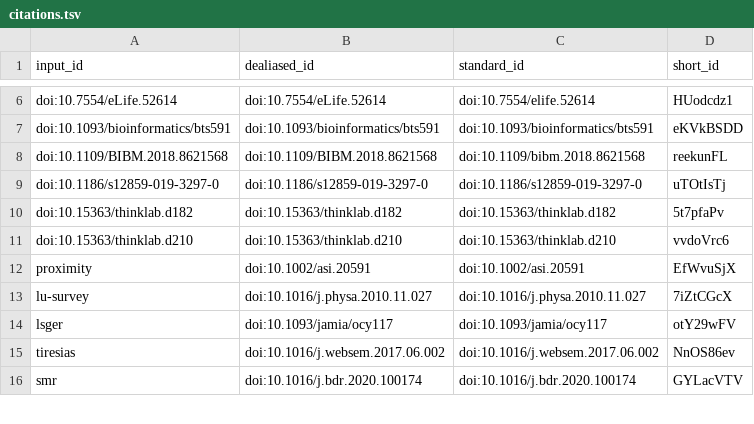
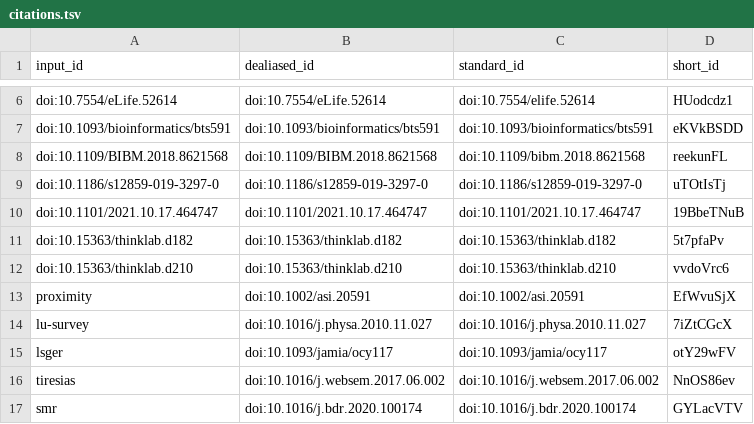
Before and after one commit to greenelab/connectivity-search-manuscript, a TSV file: citations.tsv, drawn as a sheet; only a part is shown, gaps mark what is left out.

Commit message:
RTX-KG2c citation [ci skip]
This build is based on
https://github.com/greenelab/connectivity-search-manuscript/commit/654b31a82502351358921f8921b088e8b5ebdbbb.

This commit was created by the following CI build and job:
https://github.com/greenelab/connectivity-search-manuscript/commit/654b31a82502351358921f8921b088e8b5ebdbbb/checks
https://github.com/greenelab/connectivity-search-manuscript/actions/runs/1524450391

```diff
--- a/citations.tsv
+++ b/citations.tsv
@@ -9,2 +9,3 @@ doi:10.1109/BIBM.2018.8621568	doi:10.1109/BIBM.2018.8621568	doi:10.1109/bibm.201
 doi:10.1186/s12859-019-3297-0	doi:10.1186/s12859-019-3297-0	doi:10.1186/s12859-019-3297-0	uTOtIsTj
+doi:10.1101/2021.10.17.464747	doi:10.1101/2021.10.17.464747	doi:10.1101/2021.10.17.464747	19BbeTNuB
 doi:10.15363/thinklab.d182	doi:10.15363/thinklab.d182	doi:10.15363/thinklab.d182	5t7pfaPv
```
Also changed, not shown: 7 other files.
